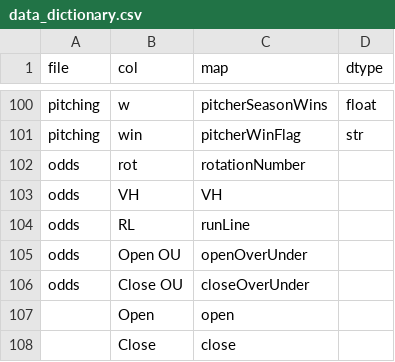
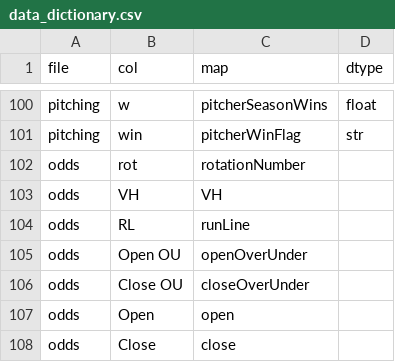
Before and after one commit to PeterA182/liteSaber, a CSV file: references/data_dictionary.csv, drawn as a sheet; only a part is shown, gaps mark what is left out.

```diff
--- a/references/data_dictionary.csv
+++ b/references/data_dictionary.csv
@@ -106,3 +106,3 @@ odds,Open OU,openOverUnder,
 odds,Close OU,closeOverUnder,
-,Open,open,
-,Close,close,
+odds,Open,open,
+odds,Close,close,
```
Also changed, not shown: 6 other files.
